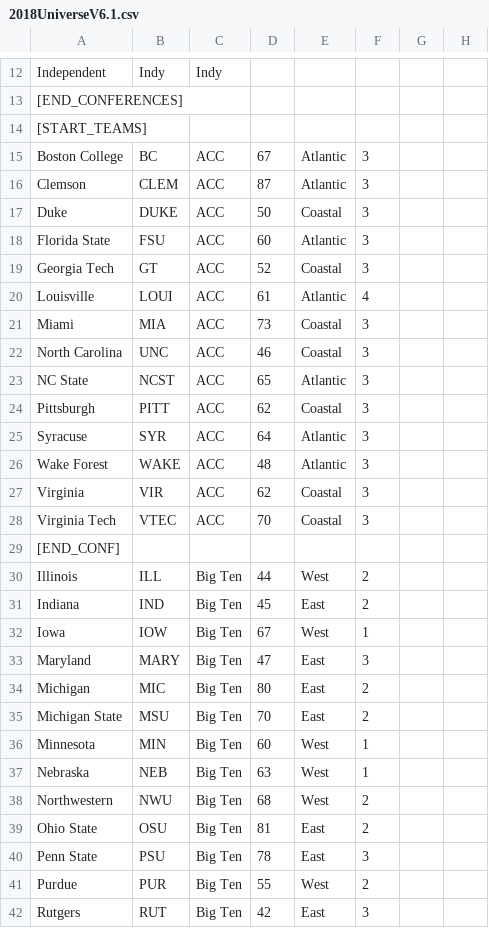
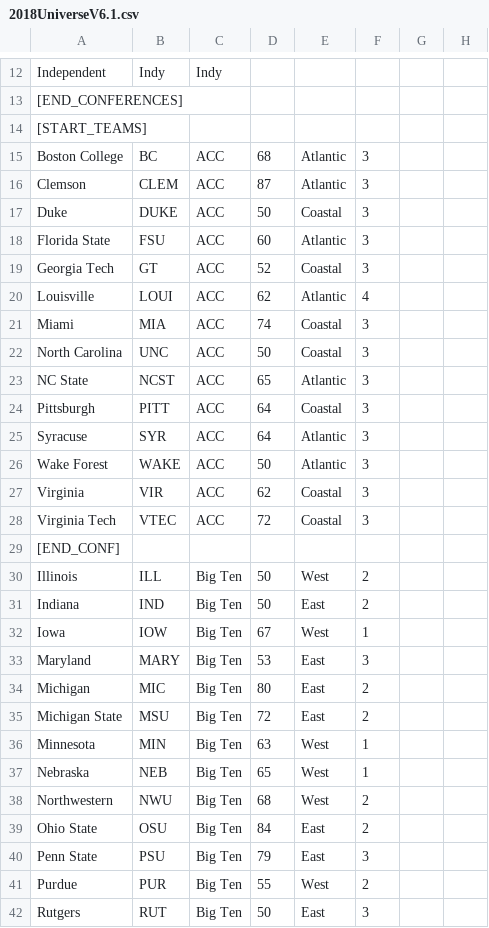
Before and after one commit to antdroidx/CFB-Coach-v1, a CSV file: Universe/2018UniverseV6.1.csv, drawn as a sheet; only a part is shown, gaps mark what is left out; the diff covers the shown part only; the diff names each change by its address in the sheet, - before the commit and + after, or states it on an @@ line.

Commit message:
Updated Team Data

```diff
--- a/Universe/2018UniverseV6.1.csv
+++ b/Universe/2018UniverseV6.1.csv
-D15: 67
+D15: 68
-D20: 61
+D20: 62
-D21: 73
+D21: 74
-D22: 46
+D22: 50
-D24: 62
+D24: 64
-D26: 48
+D26: 50
-D28: 70
+D28: 72
-D30: 44
+D30: 50
-D31: 45
+D31: 50
-D33: 47
+D33: 53
-D35: 70
+D35: 72
-D36: 60
+D36: 63
-D37: 63
+D37: 65
-D39: 81
+D39: 84
-D40: 78
+D40: 79
-D42: 42
+D42: 50
```
Also changed, not shown: 33 edited cells elsewhere in this file, 2 other files.
